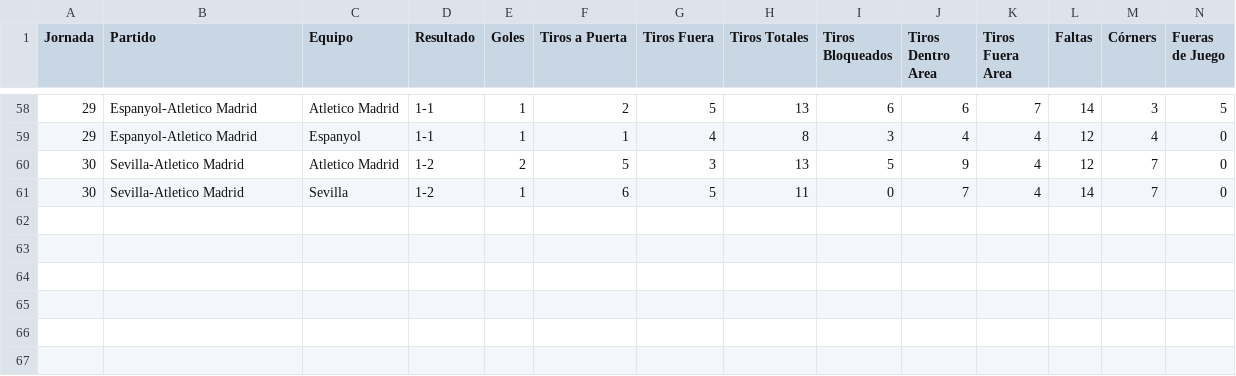
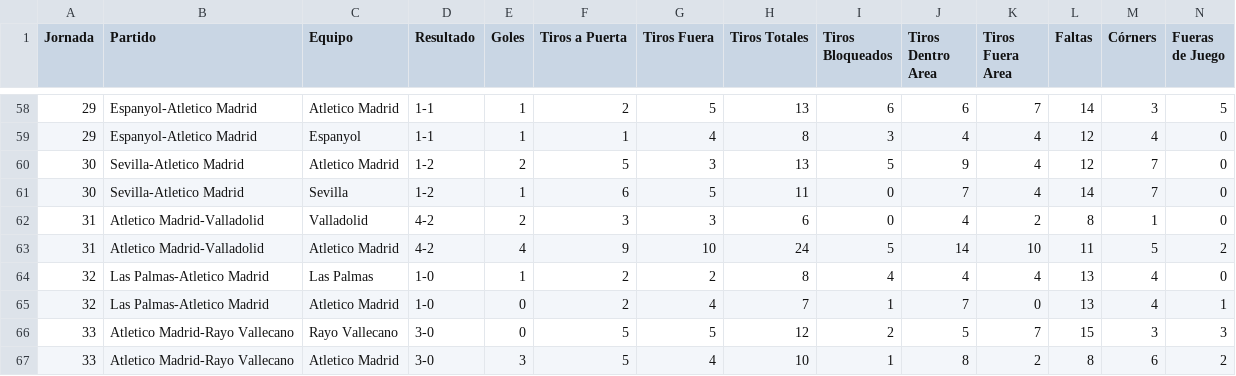
Before and after one commit to ramon20panes/scouting_app_pfmpad, a CSV file: data/raw/match_stats_24_25_pag3.csv, drawn as a sheet; only a part is shown, gaps mark what is left out; rows hold the shown columns only; the diff names each change by its address in the sheet, - before the commit and + after, or states it on an @@ line.

Commit message:
33ª Jornada, ATM-RAY, 24/04/2024

```diff
--- a/data/raw/match_stats_24_25_pag3.csv
+++ b/data/raw/match_stats_24_25_pag3.csv
+row 62: 31 | Atletico Madrid-Valladolid | Valladolid | 4-2 | 2 | 3 | 3 | 6 | 0 | 4 | 2 | 8 | 1 | 0
+row 63: 31 | Atletico Madrid-Valladolid | Atletico Madrid | 4-2 | 4 | 9 | 10 | 24 | 5 | 14 | 10 | 11 | 5 | 2
+row 64: 32 | Las Palmas-Atletico Madrid | Las Palmas | 1-0 | 1 | 2 | 2 | 8 | 4 | 4 | 4 | 13 | 4 | 0
+row 65: 32 | Las Palmas-Atletico Madrid | Atletico Madrid | 1-0 | 0 | 2 | 4 | 7 | 1 | 7 | 0 | 13 | 4 | 1
+row 66: 33 | Atletico Madrid-Rayo Vallecano | Rayo Vallecano | 3-0 | 0 | 5 | 5 | 12 | 2 | 5 | 7 | 15 | 3 | 3
+row 67: 33 | Atletico Madrid-Rayo Vallecano | Atletico Madrid | 3-0 | 3 | 5 | 4 | 10 | 1 | 8 | 2 | 8 | 6 | 2
```
Also changed, not shown: data/raw/liga_positions_24_25_pag2.csv, data/raw/master/partidos_master.csv, 41 other files.
